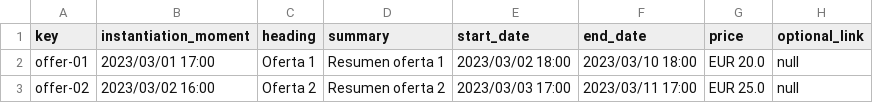
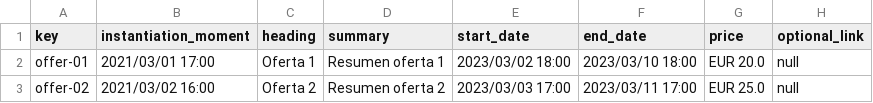
Before and after one commit to mariaescalante/Acme-L3-D04-23.4.0, a CSV file: src/main/webapp/WEB-INF/resources/sample-data/offer.csv, drawn as a sheet.

```diff
--- a/src/main/webapp/WEB-INF/resources/sample-data/offer.csv
+++ b/src/main/webapp/WEB-INF/resources/sample-data/offer.csv
@@ -1,3 +1,3 @@
 key,instantiation_moment,heading,summary,start_date,end_date,price,optional_link
-offer-01,2023/03/01 17:00,Oferta 1,Resumen oferta 1,2023/03/02 18:00,2023/03/10 18:00,EUR 20.0,null
-offer-02,2023/03/02 16:00,Oferta 2,Resumen oferta 2,2023/03/03 17:00,2023/03/11 17:00,EUR 25.0,null
+offer-01,2021/03/01 17:00,Oferta 1,Resumen oferta 1,2023/03/02 18:00,2023/03/10 18:00,EUR 20.0,null
+offer-02,2021/03/02 16:00,Oferta 2,Resumen oferta 2,2023/03/03 17:00,2023/03/11 17:00,EUR 25.0,null
```
Also changed, not shown: 5 other files.
